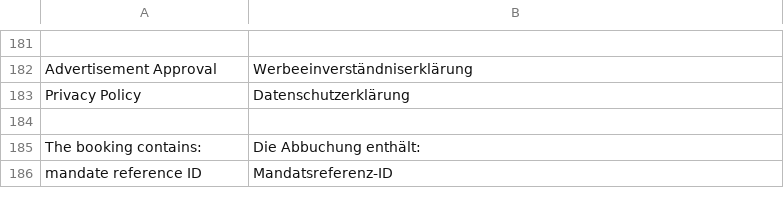
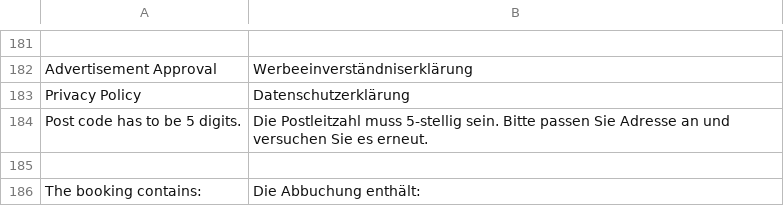
Before and after one commit to heidelpay/magento-cd-edition, a CSV file: app/locale/de_DE/HeidelpayCD_Edition.csv, drawn as a sheet; only a part is shown, gaps mark what is left out; the shorter side is filled out with more unchanged rows; the diff names each change by its address in the sheet, - before the commit and + after, or states it on an @@ line.

Commit message:
[feature] (MAGE-72) SantanderIV: Add validity check for post code.

```diff
--- a/app/locale/de_DE/HeidelpayCD_Edition.csv
+++ b/app/locale/de_DE/HeidelpayCD_Edition.csv
+row 184: Post code has to be 5 digits. | Die Postleitzahl muss 5-stellig sein. Bitte passen Sie Adresse an und versuchen Sie es erneut.
```
Also changed, not shown: app/locale/en_US/HeidelpayCD_Edition.csv, 1 other file.
